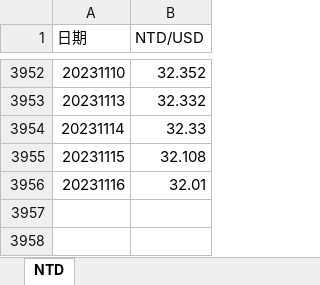
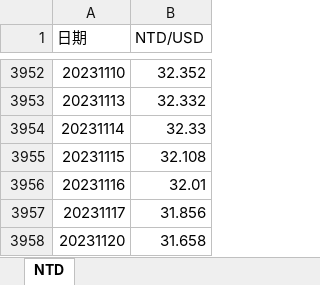
Before and after one commit to pfcfai/autocommit, an Excel workbook: EXCEL_AutoUpdate/FTDOpenData015.xlsx, sheet NTD, drawn as a sheet; only a part is shown, gaps mark what is left out; values as stored, in another font and other column widths than the file's, no borders; the diff names each change by its address in the sheet, - before the commit and + after, or states it on an @@ line.

Commit message:
auto commit

```diff
--- a/EXCEL_AutoUpdate/FTDOpenData015.xlsx (sheet NTD)
+++ b/EXCEL_AutoUpdate/FTDOpenData015.xlsx (sheet NTD)
+row 3957: 20231117 | 31.856
+row 3958: 20231120 | 31.658
```
Also changed, not shown: 2 other files.
